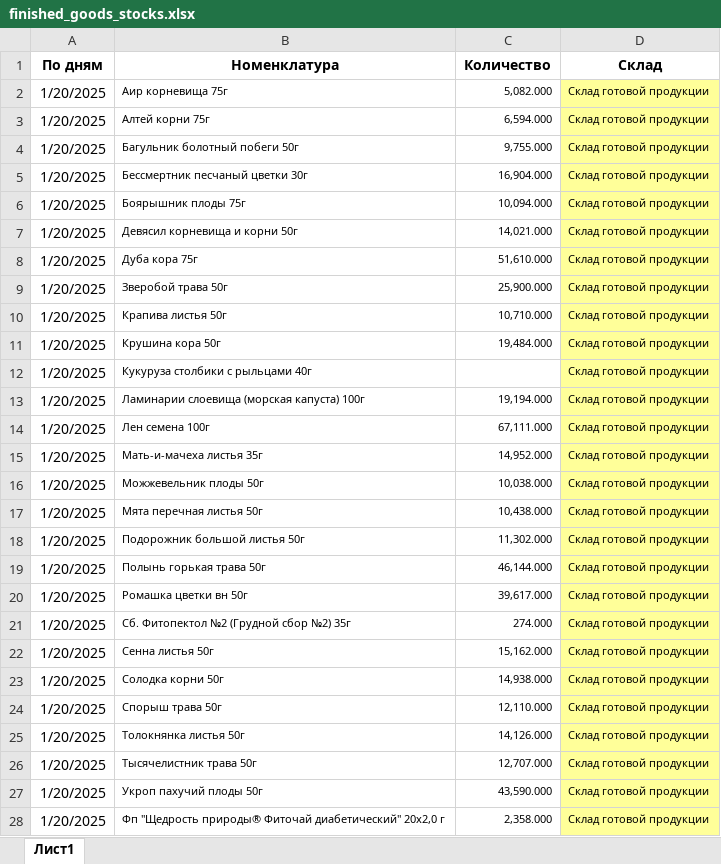
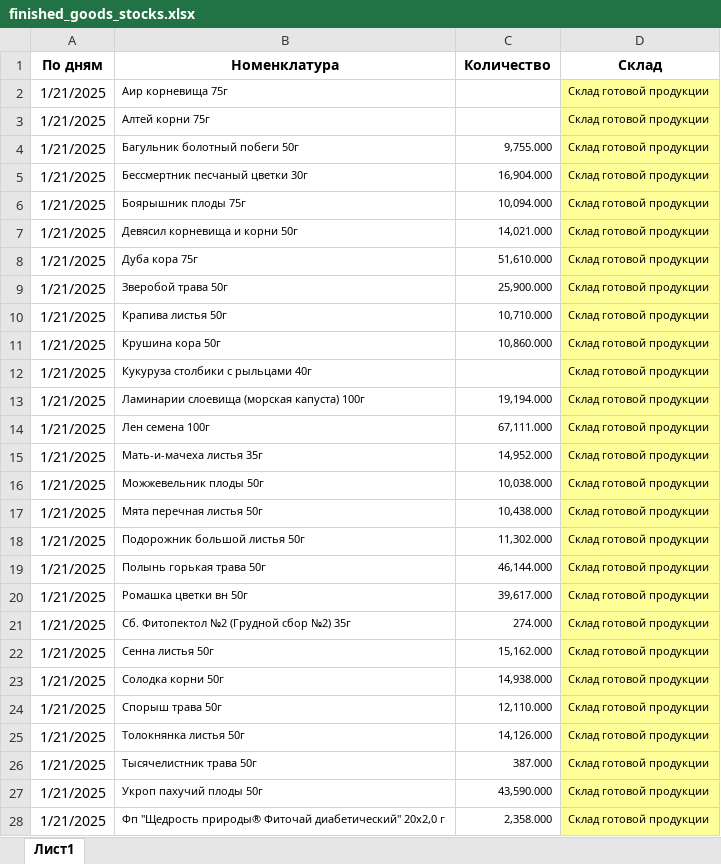
Before and after one commit to andreykoz82/StockAnalysis, an Excel workbook: data/finished_goods_stocks.xlsx, sheet Лист1, drawn as a sheet; only a part is shown; values as stored, in another font and other column widths than the file's, no borders; the diff covers the shown part only; the diff names each change by its address in the sheet, - before the commit and + after, or states it on an @@ line.

```diff
--- a/data/finished_goods_stocks.xlsx (sheet Лист1)
+++ b/data/finished_goods_stocks.xlsx (sheet Лист1)
-A2:A28 (По дням): 1/20/2025
+A2:A28 (По дням): 1/21/2025
-C2 (Количество): 5,082.000
+C2 (Количество): (empty)
-C3 (Количество): 6,594.000
+C3 (Количество): (empty)
-C11 (Количество): 19,484.000
+C11 (Количество): 10,860.000
-C26 (Количество): 12,707.000
+C26 (Количество): 387.000
```
Also changed, not shown: other rows of this sheet, data/actual_orders_2stage.xlsx, data/materials_stocks.xlsx, 2 other files.
